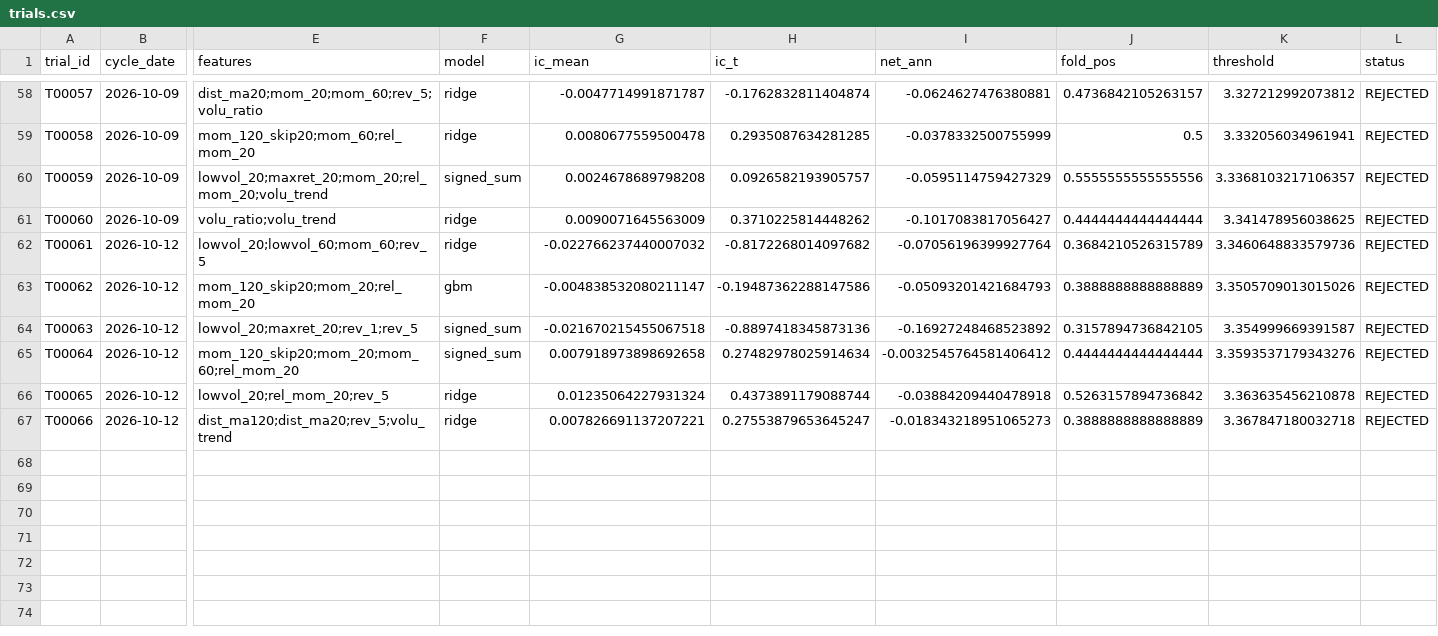
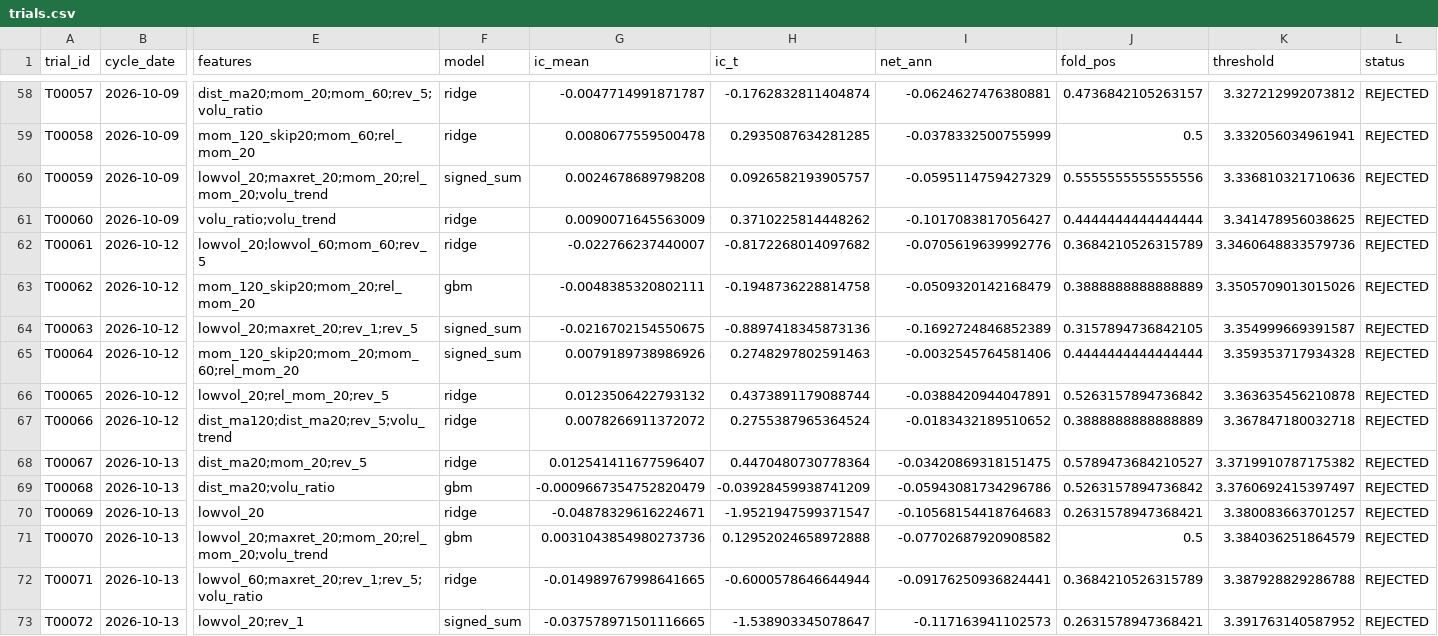
Before and after one commit to tranngocthang12-gif/TRUNG-T-M-T-I-CH-NH-Financial-Intelligence-Media-Factory, a CSV file: research/trials.csv, drawn as a sheet; only a part is shown, gaps mark what is left out; rows hold the shown columns only; the diff names each change by its address in the sheet, - before the commit and + after, or states it on an @@ line.

```diff
--- a/research/trials.csv
+++ b/research/trials.csv
-K60 (threshold): 3.3368103217106357
+K60 (threshold): 3.336810321710636
-G62 (ic_mean): -0.022766237440007032
+G62 (ic_mean): -0.022766237440007
-I62 (net_ann): -0.07056196399927764
+I62 (net_ann): -0.0705619639992776
-G63 (ic_mean): -0.004838532080211147
+G63 (ic_mean): -0.0048385320802111
-H63 (ic_t): -0.19487362288147586
+H63 (ic_t): -0.1948736228814758
-I63 (net_ann): -0.05093201421684793
+I63 (net_ann): -0.0509320142168479
-G64 (ic_mean): -0.021670215455067518
+G64 (ic_mean): -0.0216702154550675
-I64 (net_ann): -0.16927248468523892
+I64 (net_ann): -0.1692724846852389
-G65 (ic_mean): 0.007918973898692658
+G65 (ic_mean): 0.0079189738986926
-H65 (ic_t): 0.27482978025914634
+H65 (ic_t): 0.2748297802591463
-I65 (net_ann): -0.0032545764581406412
+I65 (net_ann): -0.0032545764581406
-K65 (threshold): 3.3593537179343276
+K65 (threshold): 3.359353717934328
-G66 (ic_mean): 0.01235064227931324
+G66 (ic_mean): 0.0123506422793132
-I66 (net_ann): -0.03884209440478918
+I66 (net_ann): -0.0388420944047891
-G67 (ic_mean): 0.007826691137207221
+G67 (ic_mean): 0.0078266911372072
-H67 (ic_t): 0.27553879653645247
+H67 (ic_t): 0.2755387965364524
-I67 (net_ann): -0.018343218951065273
+I67 (net_ann): -0.0183432189510652
+row 68: T00067 | 2026-10-13 | dist_ma20;mom_20;rev_5 | ridge | 0.012541411677596407 | 0.4470480730778364 | -0.03420869318151475 | 0.5789473684210527 | 3.3719910787175382 | REJECTED
+row 69: T00068 | 2026-10-13 | dist_ma20;volu_ratio | gbm | -0.0009667354752820479 | -0.03928459938741209 | -0.05943081734296786 | 0.5263157894736842 | 3.3760692415397497 | REJECTED
+row 70: T00069 | 2026-10-13 | lowvol_20 | ridge | -0.04878329616224671 | -1.9521947599371547 | -0.10568154418764683 | 0.2631578947368421 | 3.380083663701257 | REJECTED
+row 71: T00070 | 2026-10-13 | lowvol_20;maxret_20;mom_20;rel_mom_20;volu_trend | gbm | 0.0031043854980273736 | 0.12952024658972888 | -0.07702687920908582 | 0.5 | 3.384036251864579 | REJECTED
+row 72: T00071 | 2026-10-13 | lowvol_60;maxret_20;rev_1;rev_5;volu_ratio | ridge | -0.014989767998641665 | -0.6000578646644944 | -0.09176250936824441 | 0.3684210526315789 | 3.387928829286788 | REJECTED
+row 73: T00072 | 2026-10-13 | lowvol_20;rev_1 | signed_sum | -0.037578971501116665 | -1.538903345078647 | -0.117163941102573 | 0.2631578947368421 | 3.391763140587952 | REJECTED
```
Also changed, not shown: data/derived/adjustment_factors.csv, data/derived/quality_flags.csv, 10 other files.
